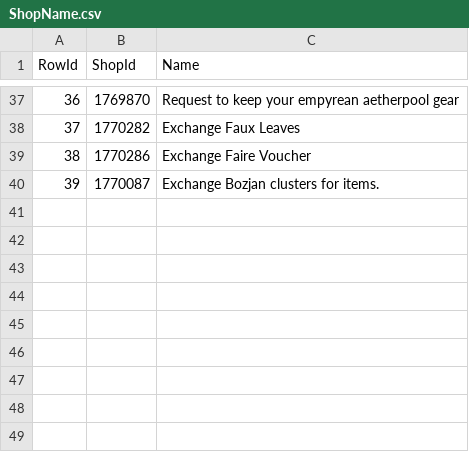
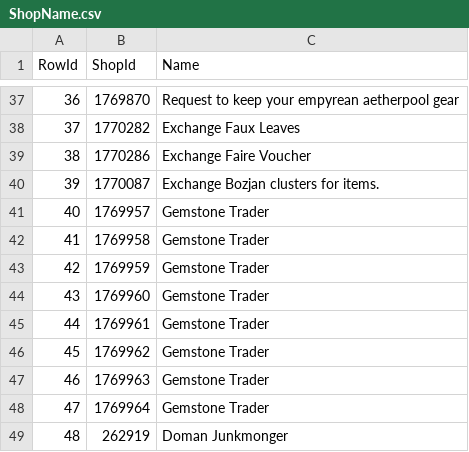
Before and after one commit to Critical-Impact/LuminaSupplemental, a CSV file: src/LuminaSupplemental.Excel/Generated/ShopName.csv, drawn as a sheet; only a part is shown, gaps mark what is left out.

Commit message:
Add missing shop names

```diff
--- a/src/LuminaSupplemental.Excel/Generated/ShopName.csv
+++ b/src/LuminaSupplemental.Excel/Generated/ShopName.csv
@@ -40 +40,10 @@ RowId,ShopId,Name
 39,1770087,Exchange Bozjan clusters for items.
+40,1769957,Gemstone Trader
+41,1769958,Gemstone Trader
+42,1769959,Gemstone Trader
+43,1769960,Gemstone Trader
+44,1769961,Gemstone Trader
+45,1769962,Gemstone Trader
+46,1769963,Gemstone Trader
+47,1769964,Gemstone Trader
+48,262919,Doman Junkmonger
```
Also changed, not shown: 1 other file.
